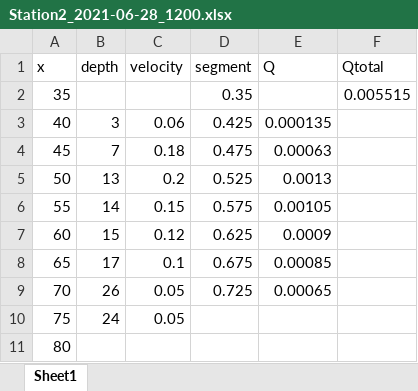
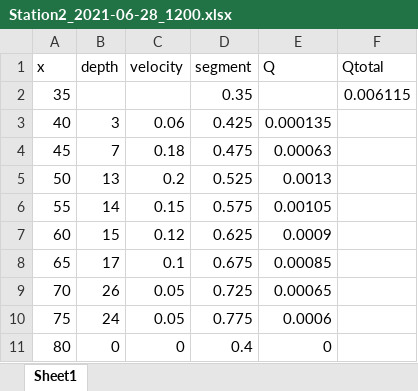
Before and after one commit to carbonshed/Ecuador2021, an Excel workbook: Discharge/Station2_2021-06-28_1200.xlsx, sheet Sheet1, drawn as a sheet; values as stored, in another font and other column widths than the file's, no borders; the diff names each change by its address in the sheet, - before the commit and + after, or states it on an @@ line.

Commit message:
discharge rating curves

```diff
--- a/Discharge/Station2_2021-06-28_1200.xlsx (sheet Sheet1)
+++ b/Discharge/Station2_2021-06-28_1200.xlsx (sheet Sheet1)
-F2 (Qtotal): 0.005515
+F2 (Qtotal): 0.006115
-D10 (segment): (empty)
+D10 (segment): 0.775
-E10 (Q): (empty)
+E10 (Q): 0.0006
-B11 (depth): (empty)
+B11 (depth): 0
-C11 (velocity): (empty)
+C11 (velocity): 0
-D11 (segment): (empty)
+D11 (segment): 0.4
-E11 (Q): (empty)
+E11 (Q): 0
```
Also changed, not shown: Discharge/Station1_2021-07-14_1000.xlsx, Discharge/Station2_2021-06-18_1200.xlsx, 10 other files.
